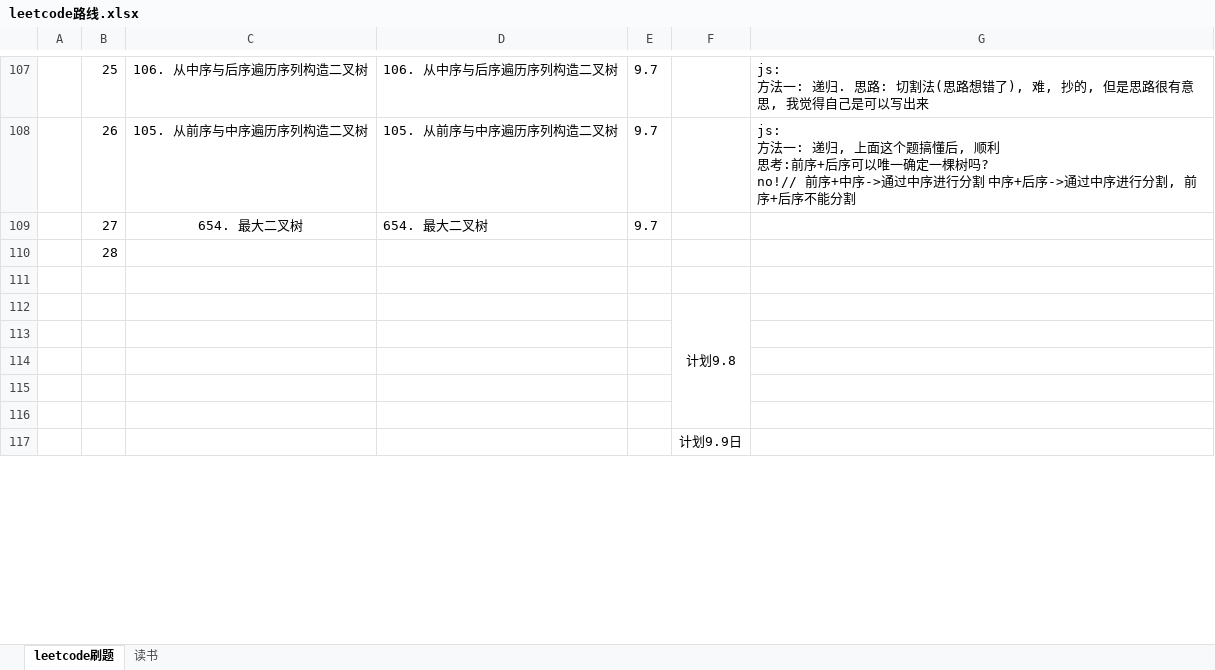
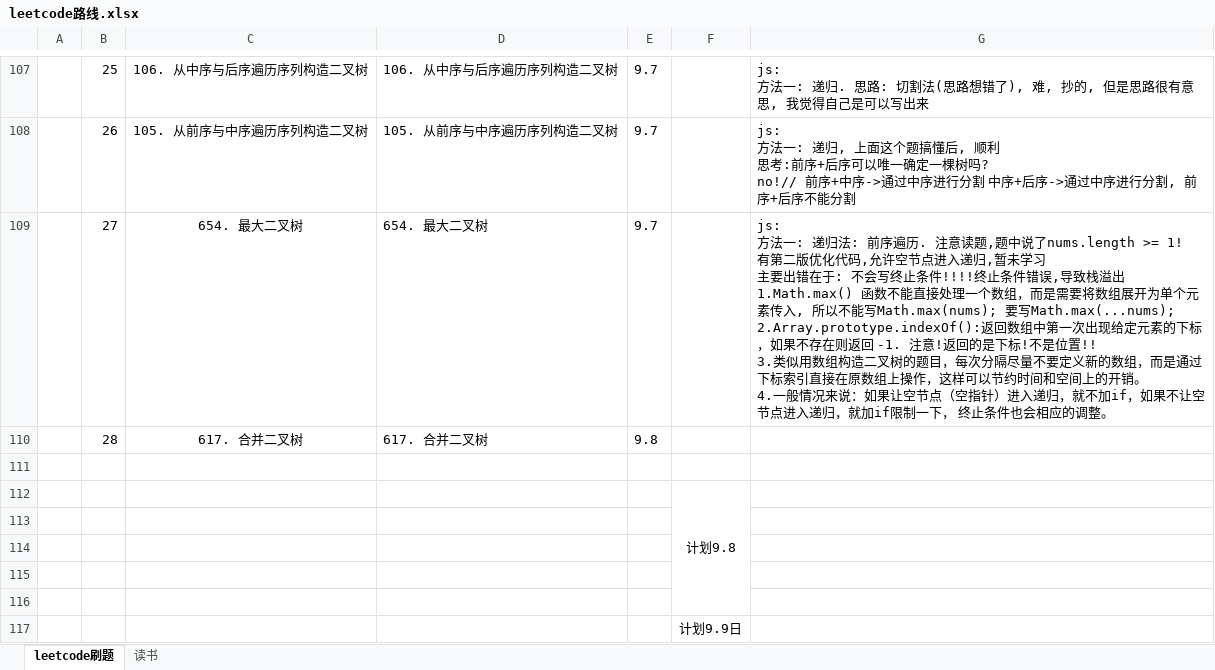
Before and after one commit to iaamlele/leetcode, an Excel workbook: leetcode路线.xlsx, sheet leetcode刷题, drawn as a sheet; only a part is shown, gaps mark what is left out; values as stored, in another font and other column widths than the file's, no borders; removed rows and columns are numbered as before the commit, all else as after; ↵ is a line break in a cell; the diff names each change by its address in the sheet, - before the commit and + after, or states it on an @@ line.

```diff
--- a/leetcode路线.xlsx (sheet leetcode刷题)
+++ b/leetcode路线.xlsx (sheet leetcode刷题)
-G109: (empty)
+G109: js: ↵ 方法一: 递归法: 前序遍历. 注意读题,题中说了nums.length >= 1! ↵ 有第二版优化代码,允许空节点进入递归,暂未学习 ↵ 主要出错在于: 不会写终止条件!!!!终止条件错误,导致栈溢出 ↵ 1.Math.max() 函数不能直接处理一个数组，而是需要将数组展开为单个元素传入, 所以不能写Math.max(nums); 要写Math.max(...nums); ↵ 2.Array.prototype.indexOf():返回数组中第一次出现给定元素的下标，如果不存在则返回 -1. 注意!返回的是下标!不是位置!! ↵ 3.类似用数组构造二叉树的题目，每次分隔尽量不要定义新的数组，而是通过下标索引直接在原数组上操作，这样可以节约时间和空间上的开销。 ↵ 4.一般情况来说：如果让空节点（空指针）进入递归，就不加if，如果不让空节点进入递归，就加if限制一下， 终止条件也会相应的调整。
-row 110:  | 28
+row 110:  | 28 | 617. 合并二叉树 | 617. 合并二叉树 | 9.8
```
Also changed, not shown: 1 other file.
